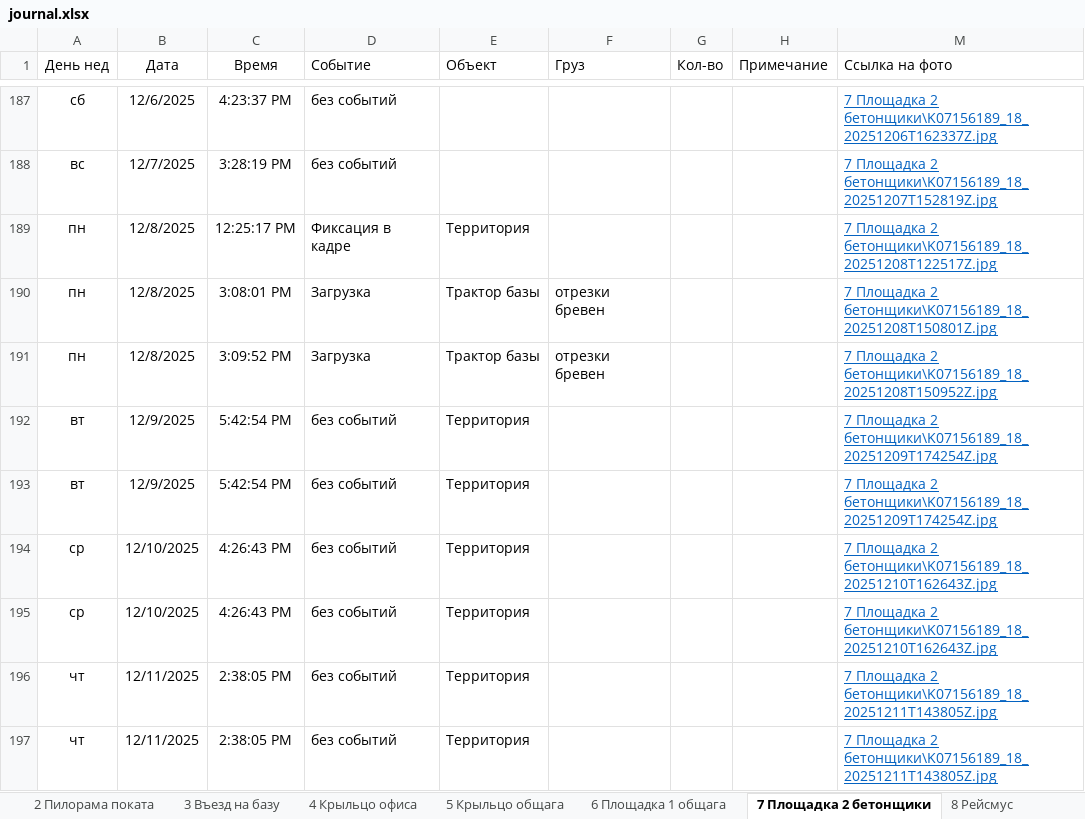
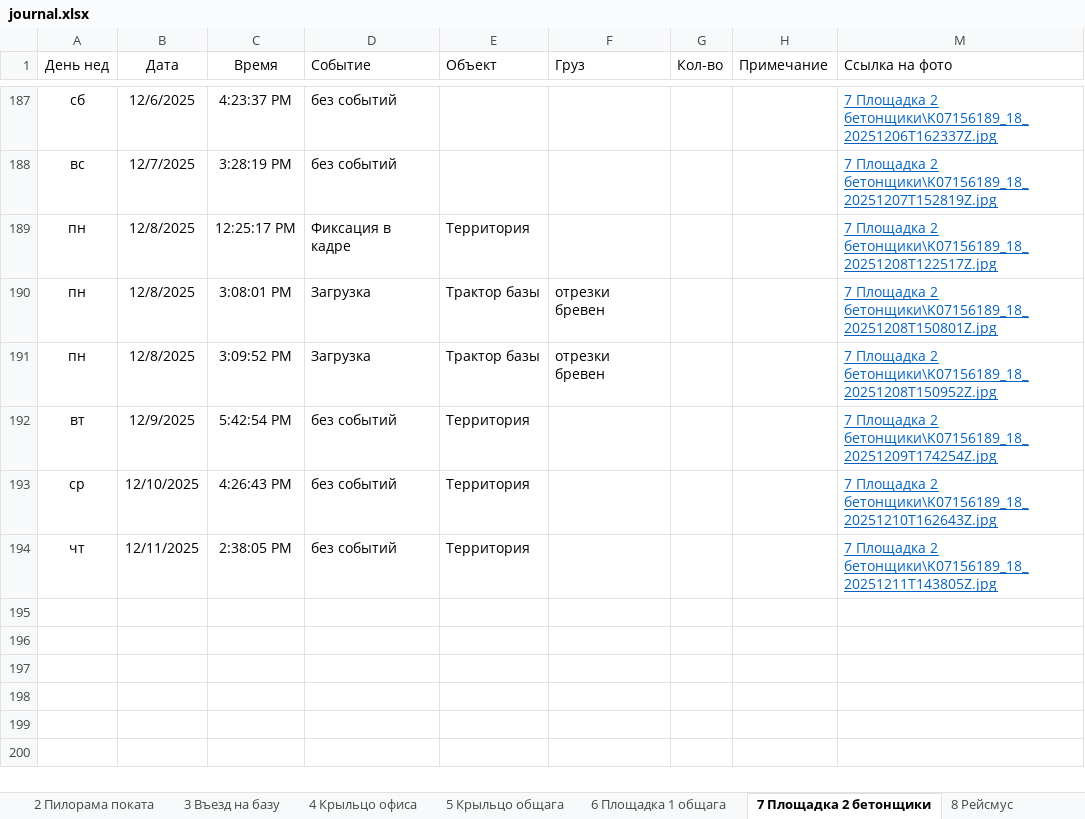
Before and after one commit to lartar02-cloud/asddd, an Excel workbook: journal.xlsx, sheet 7 Площадка 2 бетонщики, drawn as a sheet; only a part is shown, gaps mark what is left out; values as stored, in another font and other column widths than the file's, no borders; conditional formats and table styles not drawn; the diff names each change by its address in the sheet, - before the commit and + after, or states it on an @@ line.

```diff
--- a/journal.xlsx (sheet 7 Площадка 2 бетонщики)
+++ b/journal.xlsx (sheet 7 Площадка 2 бетонщики)
-row 193: вт | 12/9/2025 | 5:42:54 PM | без событий | Территория |  |  |  | 7 Площадка 2 бетонщики\K07156189_18_20251209T174254Z.jpg
-row 195: ср | 12/10/2025 | 4:26:43 PM | без событий | Территория |  |  |  | 7 Площадка 2 бетонщики\K07156189_18_20251210T162643Z.jpg
-row 196: чт | 12/11/2025 | 2:38:05 PM | без событий | Территория |  |  |  | 7 Площадка 2 бетонщики\K07156189_18_20251211T143805Z.jpg
```
Also changed, not shown: sheet 4 Крыльцо офиса, sheet Стороний транспорт, sheet 9 Ангар пилорама, sheet 1 Ангар Склад 2 въезд, sheet 5 Крыльцо общага, sheet 13 Склад хол, 7 more sheets, hidden cells, 22 other files.
